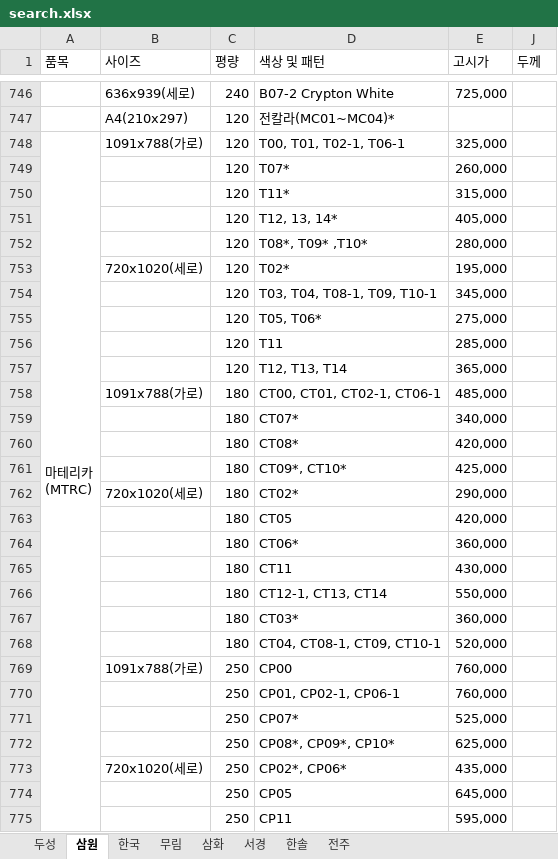
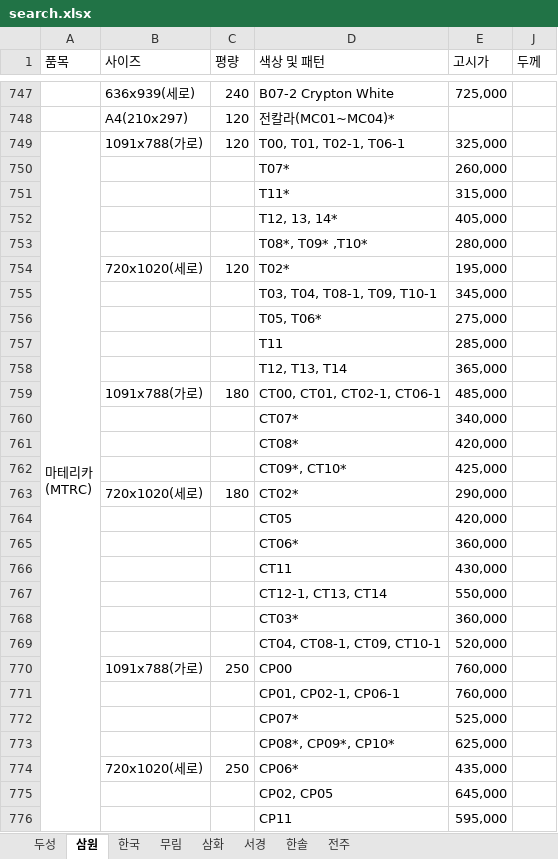
Before and after one commit to goodnotes2/paper, an Excel workbook: search.xlsx, sheet 삼원, drawn as a sheet; only a part is shown, gaps mark what is left out; values as stored, in another font and other column widths than the file's, no cell formats; charts and pictures not drawn; removed rows and columns are numbered as before the commit, all else as after; the diff covers the shown part only; the diff names each change by its address in the sheet, - before the commit and + after, or states it on an @@ line.

Commit message:
삼원고시가수정

```diff
--- a/search.xlsx (sheet 삼원)
+++ b/search.xlsx (sheet 삼원)
-C750:C753 (평량): 120
+C750:C753 (평량): (empty)
-C755:C758 (평량): 120
+C755:C758 (평량): (empty)
-C760:C762 (평량): 180
+C760:C762 (평량): (empty)
-C764:C769 (평량): 180
+C764:C769 (평량): (empty)
-C771:C773 (평량): 250
+C771:C773 (평량): (empty)
-D774 (색상 및 패턴): CP02*, CP06*
+D774 (색상 및 패턴): CP06*
-row 774:  |  | 250 | CP05 | 645,000
+row 775:  |  |  | CP02, CP05 | 645,000
-C776 (평량): 250
+C776 (평량): (empty)
```
Also changed, not shown: 143 added rows, 31 removed rows, 763 edited cells and merged cells elsewhere in this sheet, cell formats, formulas that keep their value, charts or pictures.
